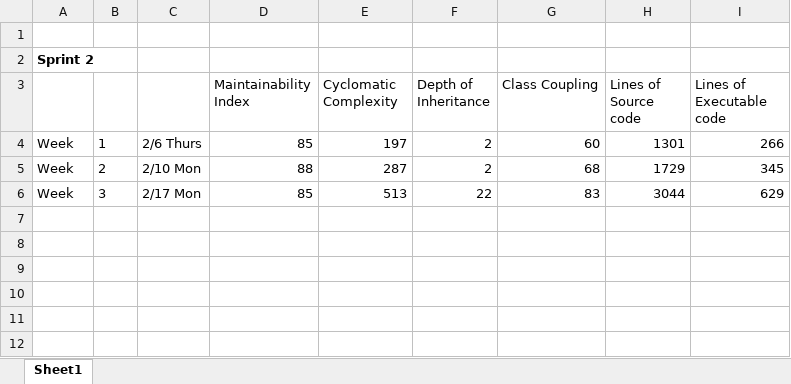
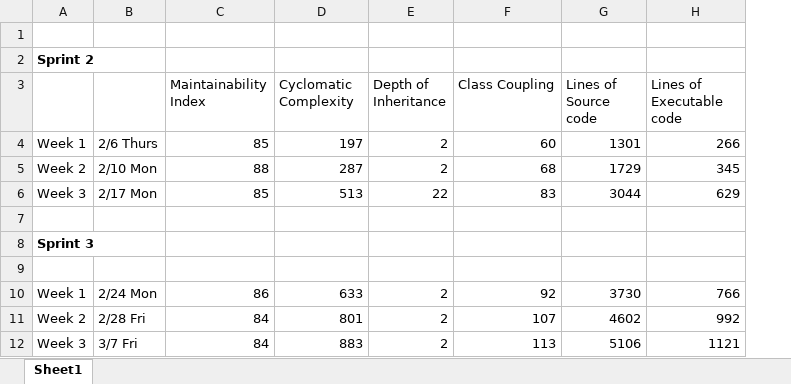
Before and after one commit to anushkadewoolkar1/Zelda, an Excel workbook: Sprint2/Code_Metrics.xlsx, sheet Sheet1, drawn as a sheet; values as stored, in another font and other column widths than the file's, no borders; charts and pictures not drawn; removed rows and columns are numbered as before the commit, all else as after; the diff names each change by its address in the sheet, - before the commit and + after, or states it on an @@ line.

Commit message:
Added my code reviews and updated our code metrics

```diff
--- a/Sprint2/Code_Metrics.xlsx (sheet Sheet1)
+++ b/Sprint2/Code_Metrics.xlsx (sheet Sheet1)
-column B, rows 4-6: 1 | 2 | 3
-A4: Week
+A4: Week 1
-A5: Week
+A5: Week 2
-A6: Week
+A6: Week 3
+row 7: (empty)
+row 8: Sprint 3
+row 9: (empty)
+row 10: Week 1 | 2/24 Mon | 86 | 633 | 2 | 92 | 3730 | 766
+row 11: Week 2 | 2/28 Fri | 84 | 801 | 2 | 107 | 4602 | 992
+row 12: Week 3 | 3/7 Fri | 84 | 883 | 2 | 113 | 5106 | 1121
```
Also changed, not shown: charts or pictures, 6 other files.
